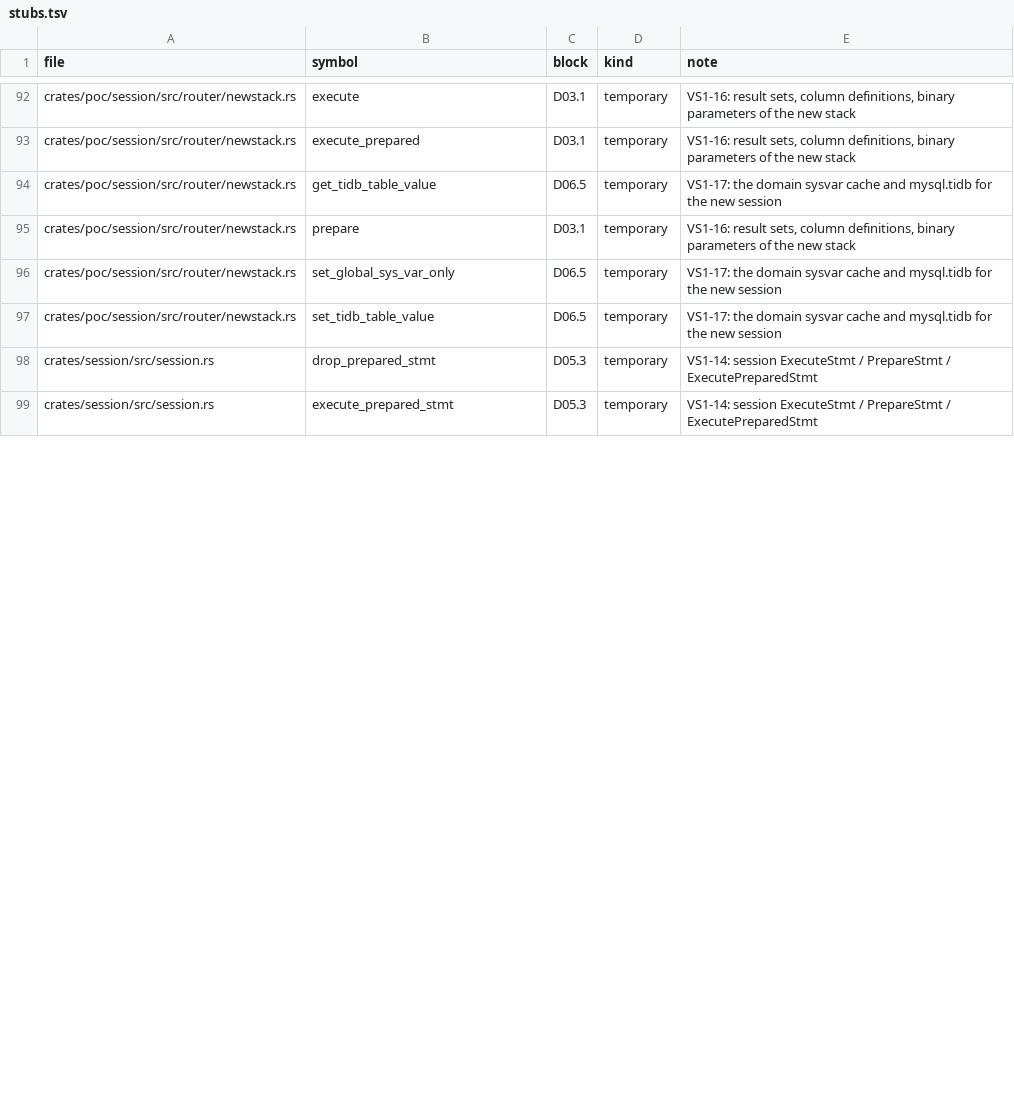
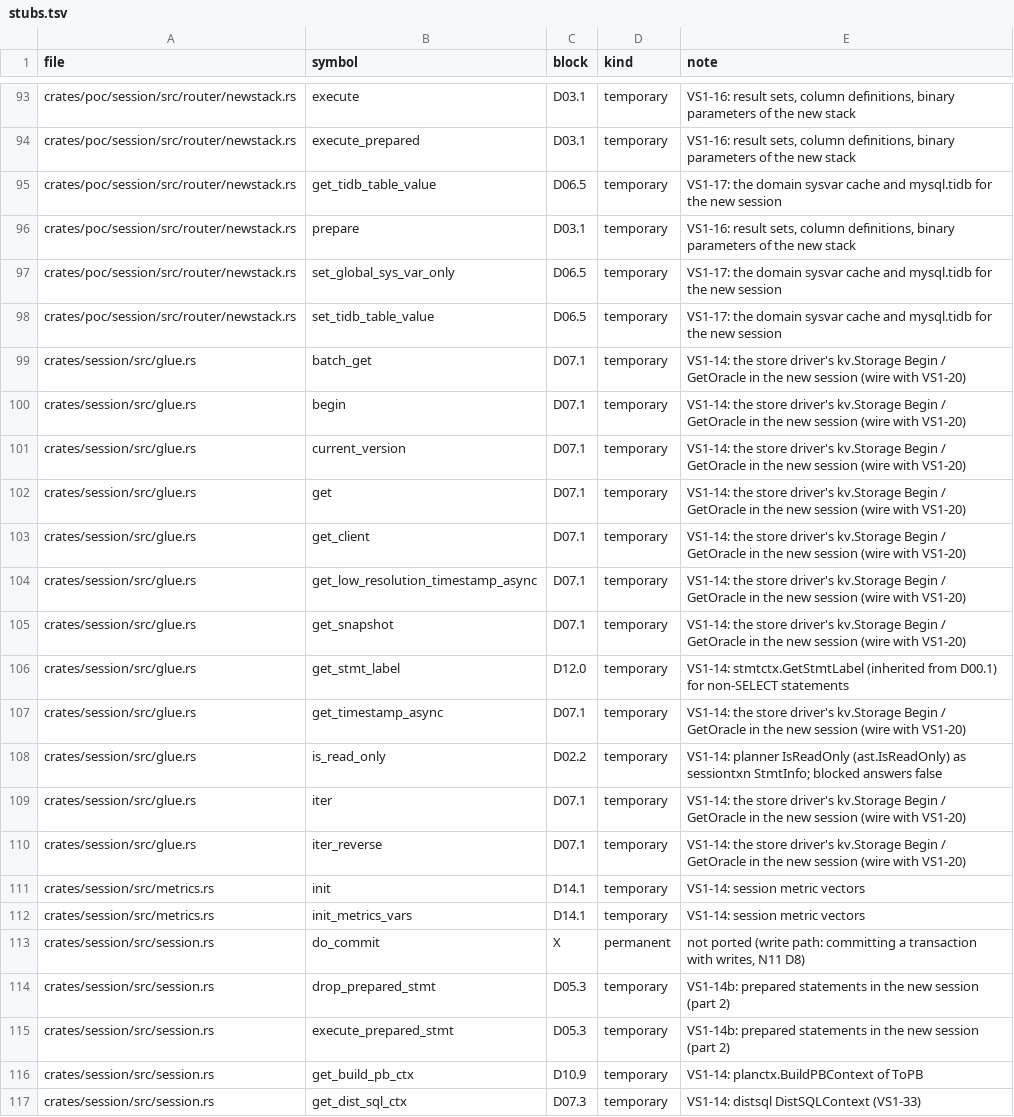
Before and after one commit to dulao5/tidb-rs-tracker, a TSV file: data/stubs.tsv, drawn as a sheet; only a part is shown, gaps mark what is left out; the diff covers the shown part only.

```diff
--- a/data/stubs.tsv
+++ b/data/stubs.tsv
@@ -97,3 +98,20 @@ crates/poc/session/src/router/newstack.rs	set_global_sys_var_only	D06.5	temporar
 crates/poc/session/src/router/newstack.rs	set_tidb_table_value	D06.5	temporary	VS1-17: the domain sysvar cache and mysql.tidb for the new session
-crates/session/src/session.rs	drop_prepared_stmt	D05.3	temporary	VS1-14: session ExecuteStmt / PrepareStmt / ExecutePreparedStmt
-crates/session/src/session.rs	execute_prepared_stmt	D05.3	temporary	VS1-14: session ExecuteStmt / PrepareStmt / ExecutePreparedStmt
+crates/session/src/glue.rs	batch_get	D07.1	temporary	VS1-14: the store driver's kv.Storage Begin / GetOracle in the new session (wire with VS1-20)
+crates/session/src/glue.rs	begin	D07.1	temporary	VS1-14: the store driver's kv.Storage Begin / GetOracle in the new session (wire with VS1-20)
+crates/session/src/glue.rs	current_version	D07.1	temporary	VS1-14: the store driver's kv.Storage Begin / GetOracle in the new session (wire with VS1-20)
+crates/session/src/glue.rs	get	D07.1	temporary	VS1-14: the store driver's kv.Storage Begin / GetOracle in the new session (wire with VS1-20)
+crates/session/src/glue.rs	get_client	D07.1	temporary	VS1-14: the store driver's kv.Storage Begin / GetOracle in the new session (wire with VS1-20)
+crates/session/src/glue.rs	get_low_resolution_timestamp_async	D07.1	temporary	VS1-14: the store driver's kv.Storage Begin / GetOracle in the new session (wire with VS1-20)
+crates/session/src/glue.rs	get_snapshot	D07.1	temporary	VS1-14: the store driver's kv.Storage Begin / GetOracle in the new session (wire with VS1-20)
+crates/session/src/glue.rs	get_stmt_label	D12.0	temporary	VS1-14: stmtctx.GetStmtLabel (inherited from D00.1) for non-SELECT statements
+crates/session/src/glue.rs	get_timestamp_async	D07.1	temporary	VS1-14: the store driver's kv.Storage Begin / GetOracle in the new session (wire with VS1-20)
+crates/session/src/glue.rs	is_read_only	D02.2	temporary	VS1-14: planner IsReadOnly (ast.IsReadOnly) as sessiontxn StmtInfo; blocked answers false
+crates/session/src/glue.rs	iter	D07.1	temporary	VS1-14: the store driver's kv.Storage Begin / GetOracle in the new session (wire with VS1-20)
+crates/session/src/glue.rs	iter_reverse	D07.1	temporary	VS1-14: the store driver's kv.Storage Begin / GetOracle in the new session (wire with VS1-20)
+crates/session/src/metrics.rs	init	D14.1	temporary	VS1-14: session metric vectors
+crates/session/src/metrics.rs	init_metrics_vars	D14.1	temporary	VS1-14: session metric vectors
+crates/session/src/session.rs	do_commit	X	permanent	not ported (write path: committing a transaction with writes, N11 D8)
+crates/session/src/session.rs	drop_prepared_stmt	D05.3	temporary	VS1-14b: prepared statements in the new session (part 2)
+crates/session/src/session.rs	execute_prepared_stmt	D05.3	temporary	VS1-14b: prepared statements in the new session (part 2)
+crates/session/src/session.rs	get_build_pb_ctx	D10.9	temporary	VS1-14: planctx.BuildPBContext of ToPB
+crates/session/src/session.rs	get_dist_sql_ctx	D07.3	temporary	VS1-14: distsql DistSQLContext (VS1-33)
```
Also changed, not shown: 16 added rows and 3 edited cells elsewhere in this file, data/block_parts.tsv, data/part_funcs.tsv, 4 other files.
